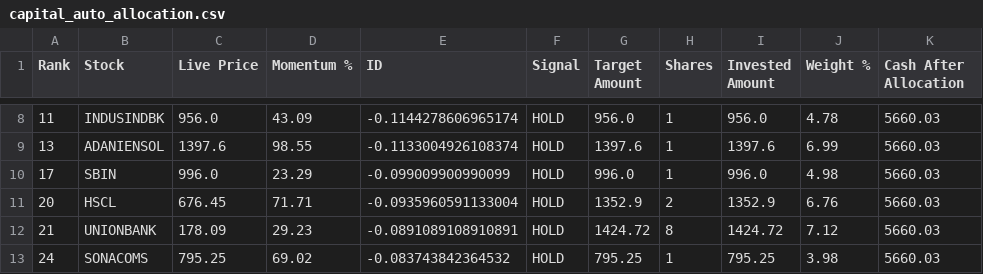
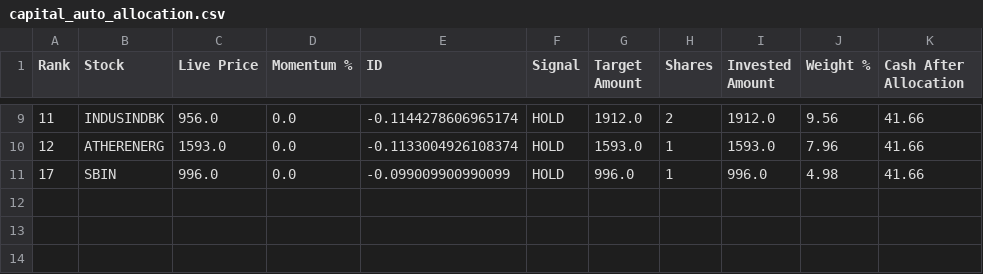
Before and after one commit to balasankar041-lang/moment, a CSV file: capital_auto_allocation.csv, drawn as a sheet; only a part is shown, gaps mark what is left out; the diff covers the shown part only.

```diff
--- a/capital_auto_allocation.csv
+++ b/capital_auto_allocation.csv
@@ -8,6 +9,3 @@ Rank,Stock,Live Price,Momentum %,ID,Signal,Target Amount,Shares,Invested Amount,
-11,INDUSINDBK,956.0,43.09,-0.1144278606965174,HOLD,956.0,1,956.0,4.78,5660.03
-13,ADANIENSOL,1397.6,98.55,-0.1133004926108374,HOLD,1397.6,1,1397.6,6.99,5660.03
-17,SBIN,996.0,23.29,-0.099009900990099,HOLD,996.0,1,996.0,4.98,5660.03
-20,HSCL,676.45,71.71,-0.0935960591133004,HOLD,1352.9,2,1352.9,6.76,5660.03
-21,UNIONBANK,178.09,29.23,-0.0891089108910891,HOLD,1424.72,8,1424.72,7.12,5660.03
-24,SONACOMS,795.25,69.02,-0.083743842364532,HOLD,795.25,1,795.25,3.98,5660.03
+11,INDUSINDBK,956.0,0.0,-0.1144278606965174,HOLD,1912.0,2,1912.0,9.56,41.66
+12,ATHERENERG,1593.0,0.0,-0.1133004926108374,HOLD,1593.0,1,1593.0,7.96,41.66
+17,SBIN,996.0,0.0,-0.099009900990099,HOLD,996.0,1,996.0,4.98,41.66
```
Also changed, not shown: 1 added row and 36 edited cells elsewhere in this file.
